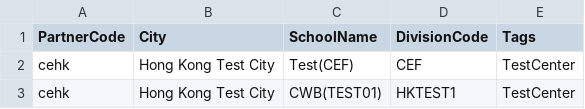
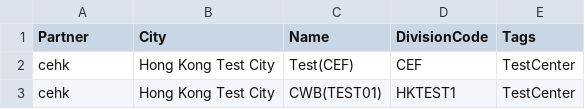
Before and after one commit to harrisson-li/smart_ec, a CSV file: python/ectools/ectools/data/schools.csv (was python/ectools/ectools/data/SchoolName.csv), drawn as a sheet; only a part is shown.

```diff
--- a/python/ectools/ectools/data/SchoolName.csv
+++ b/python/ectools/ectools/data/schools.csv
@@ -1,2 +1,2 @@
-PartnerCode,City,SchoolName,DivisionCode,Tags
+Partner,City,Name,DivisionCode,Tags
 cehk,Hong Kong Test City,Test(CEF),CEF,TestCenter
```
Also changed, not shown: python/ectools/ectools/data/database.csv, python/ectools/ectools/data/environments.csv, 19 other files.
